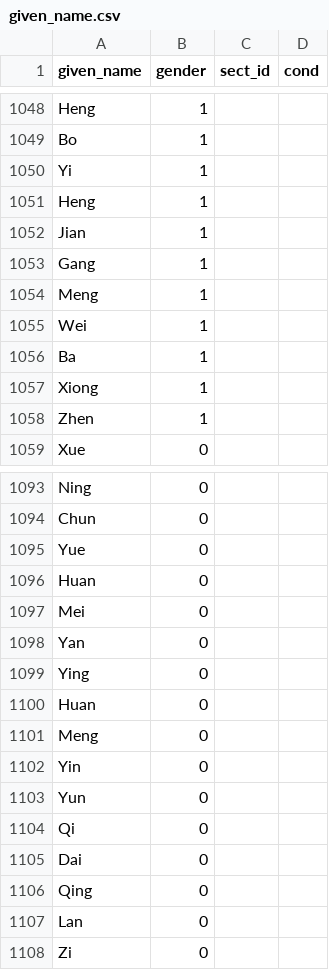
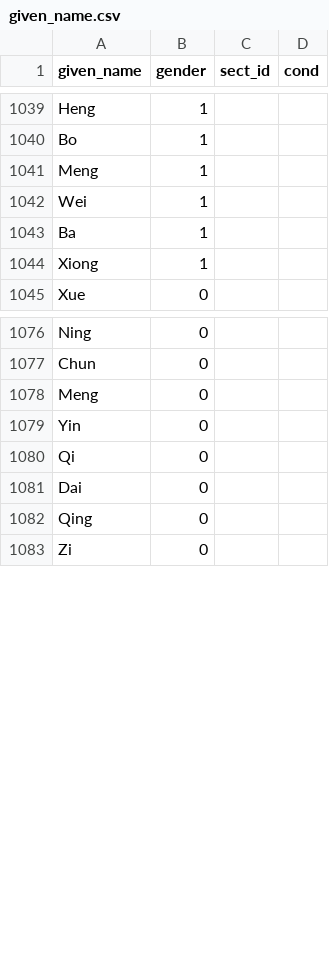
Before and after one commit to 4thfever/cultivation-world-simulator, a CSV file: static/locales/vi-VN/game_configs/given_name.csv, drawn as a sheet; only a part is shown, gaps mark what is left out; the diff covers the shown part only.

```diff
--- a/static/locales/vi-VN/game_configs/given_name.csv
+++ b/static/locales/vi-VN/game_configs/given_name.csv
@@ -1049,6 +1040,2 @@ Heng,1,,
 Bo,1,,
-Yi,1,,
-Heng,1,,
-Jian,1,,
-Gang,1,,
 Meng,1,,
@@ -1057,3 +1044,2 @@ Ba,1,,
 Xiong,1,,
-Zhen,1,,
 Xue,0,,
@@ -1094,11 +1077,4 @@ Ning,0,,
 Chun,0,,
-Yue,0,,
-Huan,0,,
-Mei,0,,
-Yan,0,,
-Ying,0,,
-Huan,0,,
 Meng,0,,
 Yin,0,,
-Yun,0,,
 Qi,0,,
@@ -1106,3 +1082,2 @@ Dai,0,,
 Qing,0,,
-Lan,0,,
 Zi,0,,
```
Also changed, not shown: 12 removed rows elsewhere in this file, static/locales/vi-VN/game_configs/last_name.csv, 43 other files.
